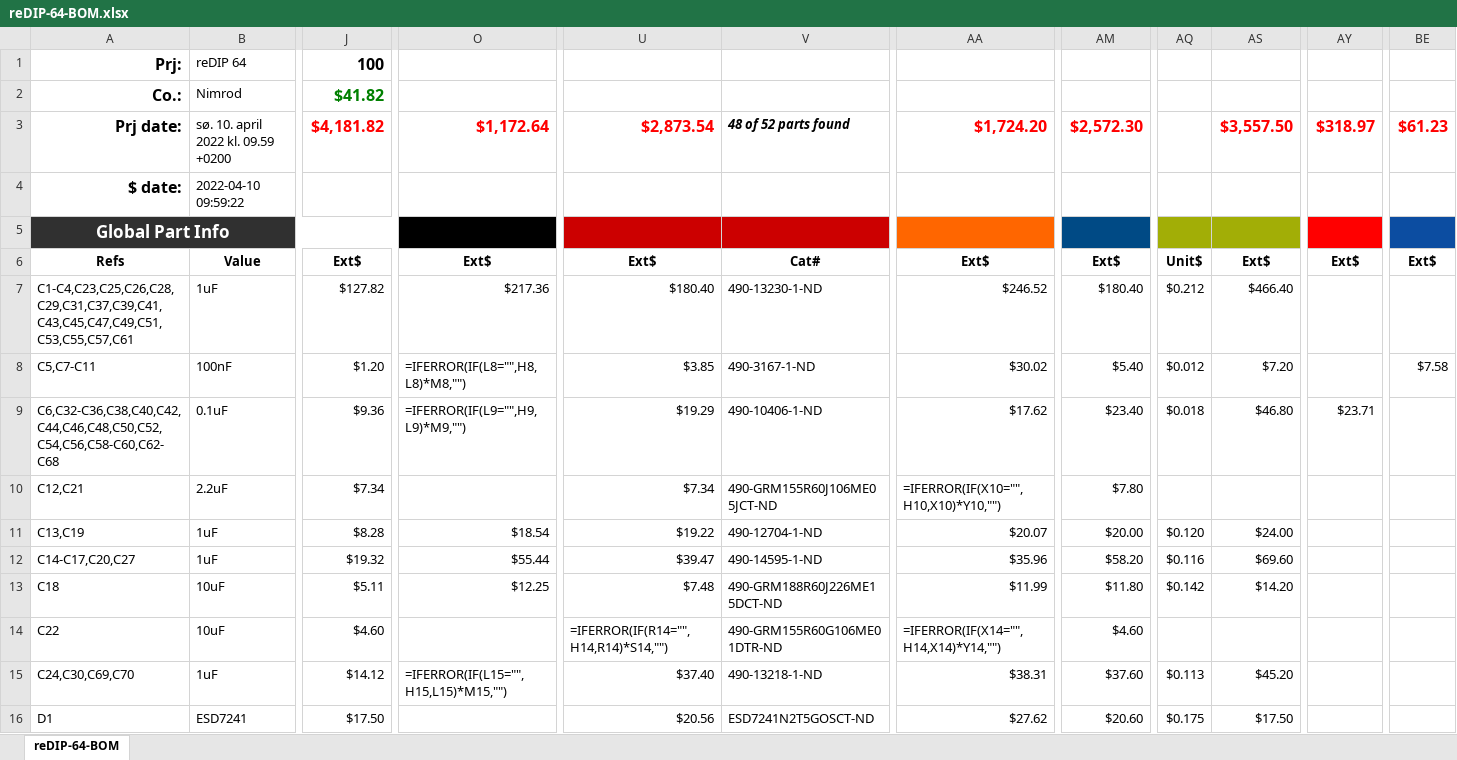
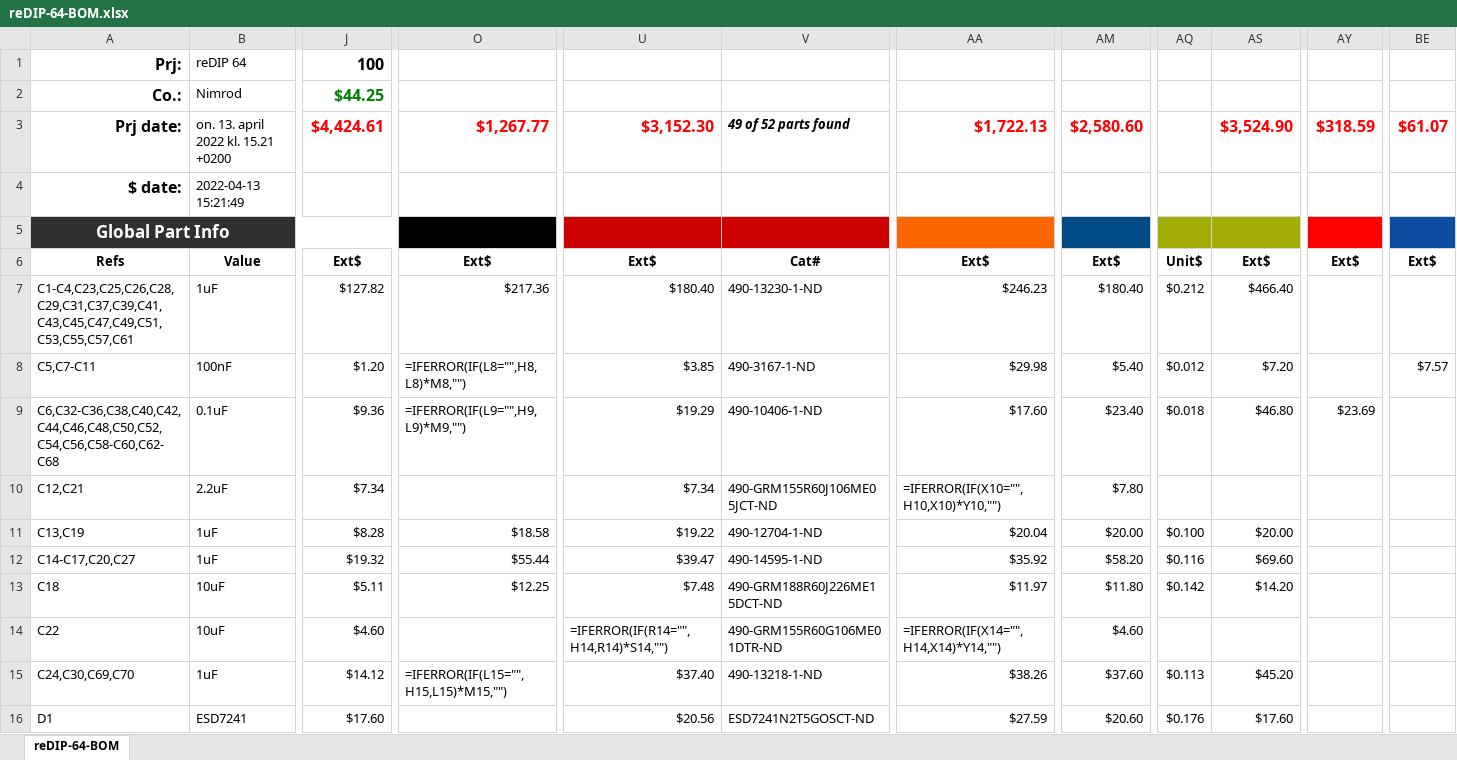
Before and after one commit to daglem/reDIP-64, an Excel workbook: documentation/reDIP-64-BOM.xlsx, sheet reDIP-64-BOM, drawn as a sheet; only a part is shown, gaps mark what is left out; values as stored, in another font and other column widths than the file's, no borders; formulas without a stored value are shown as written; conditional formats not drawn; the diff covers the shown part only; the diff names each change by its address in the sheet, - before the commit and + after, or states it on an @@ line.

```diff
--- a/documentation/reDIP-64-BOM.xlsx (sheet reDIP-64-BOM)
+++ b/documentation/reDIP-64-BOM.xlsx (sheet reDIP-64-BOM)
-J2: $41.82
+J2: $44.25
-B3: sø. 10. april 2022 kl. 09.59 +0200
+B3: on. 13. april 2022 kl. 15.21 +0200
-J3: $4,181.82
+J3: $4,424.61
-O3: $1,172.64
+O3: $1,267.77
-U3: $2,873.54
+U3: $3,152.30
-V3: 48 of 52 parts found
+V3: 49 of 52 parts found
-AA3: $1,724.20
+AA3: $1,722.13
-AM3: $2,572.30
+AM3: $2,580.60
-AS3: $3,557.50
+AS3: $3,524.90
-AY3: $318.97
+AY3: $318.59
-BE3: $61.23
+BE3: $61.07
-B4: 2022-04-10 09:59:22
+B4: 2022-04-13 15:21:49
-AA7: $246.52
+AA7: $246.23
-AA8: $30.02
+AA8: $29.98
-BE8: $7.58
+BE8: $7.57
-AA9: $17.62
+AA9: $17.60
-AY9: $23.71
+AY9: $23.69
-O11: $18.54
+O11: $18.58
-AA11: $20.07
+AA11: $20.04
-AQ11: $0.120
+AQ11: $0.100
-AS11: $24.00
+AS11: $20.00
-AA12: $35.96
+AA12: $35.92
-AA13: $11.99
+AA13: $11.97
-AA15: $38.31
+AA15: $38.26
-J16: $17.50
+J16: $17.60
-AA16: $27.62
+AA16: $27.59
-AQ16: $0.175
+AQ16: $0.176
-AS16: $17.50
+AS16: $17.60
```
Also changed, not shown: 1 added row, 1 removed row and 75 edited cells elsewhere in this sheet, formulas that keep their value, hidden cells, 14 other files.
